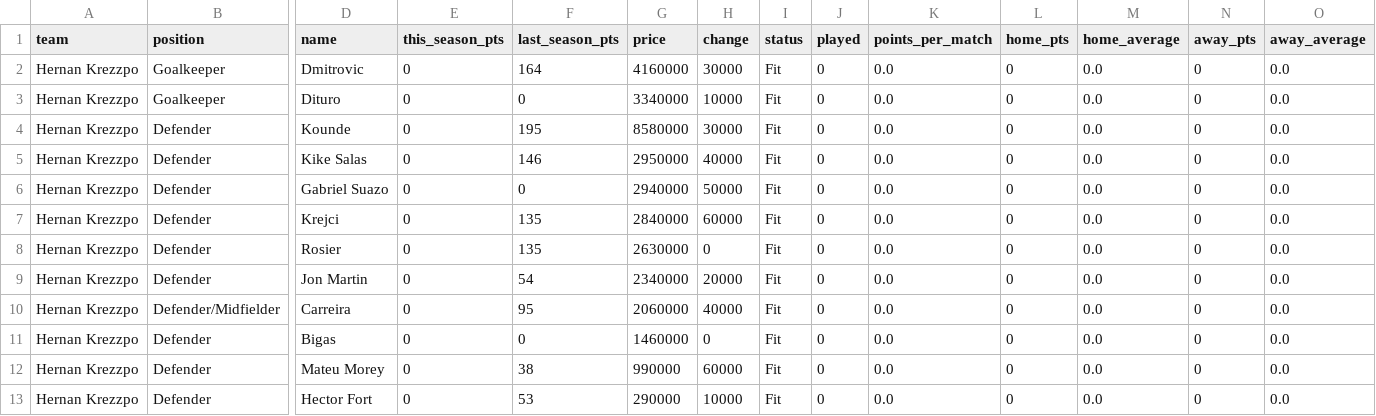
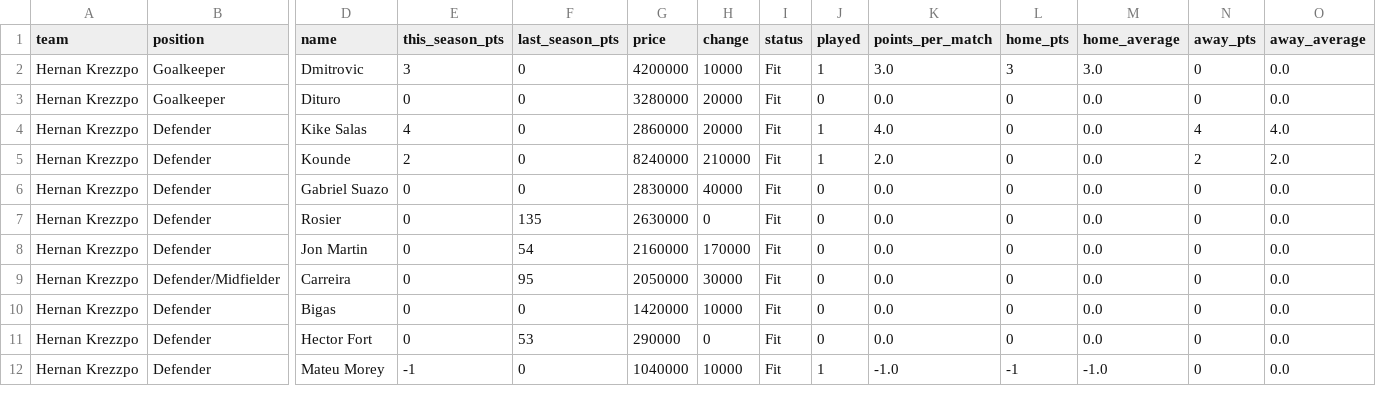
Before and after one commit to nilcrespo/BiwengerBot, a CSV file: csvs/teams/team_Hernan_Krezzpo.csv, drawn as a sheet; only a part is shown, gaps mark what is left out; removed rows and columns are numbered as before the commit, all else as after; rows hold the shown columns only; the diff covers the shown part only; the diff names each change by its address in the sheet, - before the commit and + after, or states it on an @@ line.

```diff
--- a/csvs/teams/team_Hernan_Krezzpo.csv
+++ b/csvs/teams/team_Hernan_Krezzpo.csv
-E2 (this_season_pts): 0
+E2 (this_season_pts): 3
-F2 (last_season_pts): 164
+F2 (last_season_pts): 0
-G2 (price): 4160000
+G2 (price): 4200000
-H2 (change): 30000
+H2 (change): 10000
-J2 (played): 0
+J2 (played): 1
-K2 (points_per_match): 0.0
+K2 (points_per_match): 3.0
-L2 (home_pts): 0
+L2 (home_pts): 3
-M2 (home_average): 0.0
+M2 (home_average): 3.0
-G3 (price): 3340000
+G3 (price): 3280000
-H3 (change): 10000
+H3 (change): 20000
-row 4: Hernan Krezzpo | Defender | Kounde | 0 | 195 | 8580000 | 30000 | Fit | 0 | 0.0 | 0 | 0.0 | 0 | 0.0
-E4 (this_season_pts): 0
+E4 (this_season_pts): 4
-F4 (last_season_pts): 146
+F4 (last_season_pts): 0
-G4 (price): 2950000
+G4 (price): 2860000
-H4 (change): 40000
+H4 (change): 20000
-J4 (played): 0
+J4 (played): 1
-K4 (points_per_match): 0.0
+K4 (points_per_match): 4.0
-N4 (away_pts): 0
+N4 (away_pts): 4
-O4 (away_average): 0.0
+O4 (away_average): 4.0
+row 5: Hernan Krezzpo | Defender | Kounde | 2 | 0 | 8240000 | 210000 | Fit | 1 | 2.0 | 0 | 0.0 | 2 | 2.0
-G6 (price): 2940000
+G6 (price): 2830000
-H6 (change): 50000
+H6 (change): 40000
-row 7: Hernan Krezzpo | Defender | Krejci | 0 | 135 | 2840000 | 60000 | Fit | 0 | 0.0 | 0 | 0.0 | 0 | 0.0
-G8 (price): 2340000
+G8 (price): 2160000
-H8 (change): 20000
+H8 (change): 170000
-G9 (price): 2060000
+G9 (price): 2050000
-H9 (change): 40000
+H9 (change): 30000
-G10 (price): 1460000
+G10 (price): 1420000
-H10 (change): 0
+H10 (change): 10000
-row 12: Hernan Krezzpo | Defender | Mateu Morey | 0 | 38 | 990000 | 60000 | Fit | 0 | 0.0 | 0 | 0.0 | 0 | 0.0
-H11 (change): 10000
+H11 (change): 0
+row 12: Hernan Krezzpo | Defender | Mateu Morey | -1 | 0 | 1040000 | 10000 | Fit | 1 | -1.0 | -1 | -1.0 | 0 | 0.0
```
Also changed, not shown: 73 edited cells elsewhere in this file, csvs/teams/team_CD_Numancia.csv, csvs/teams/team_FerranGoaT.csv, 8 other files.
